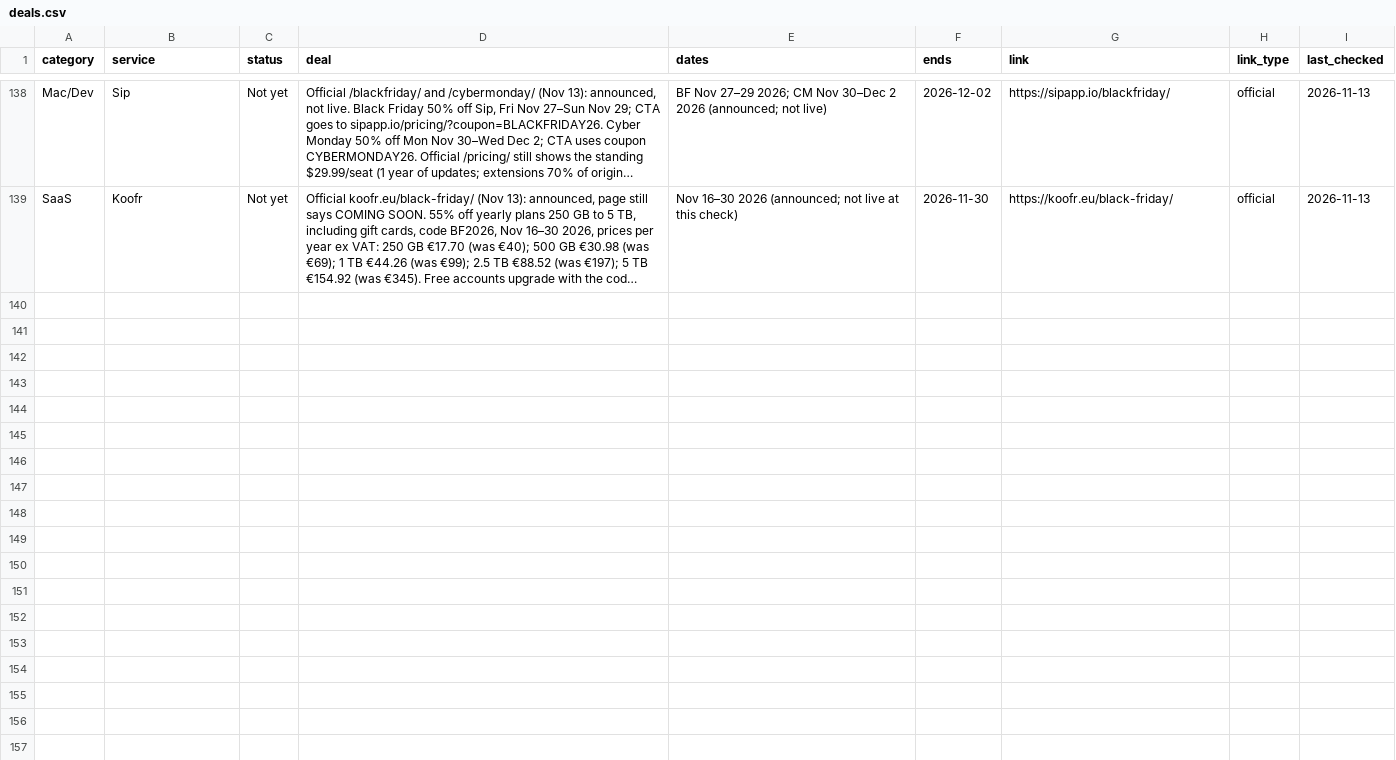
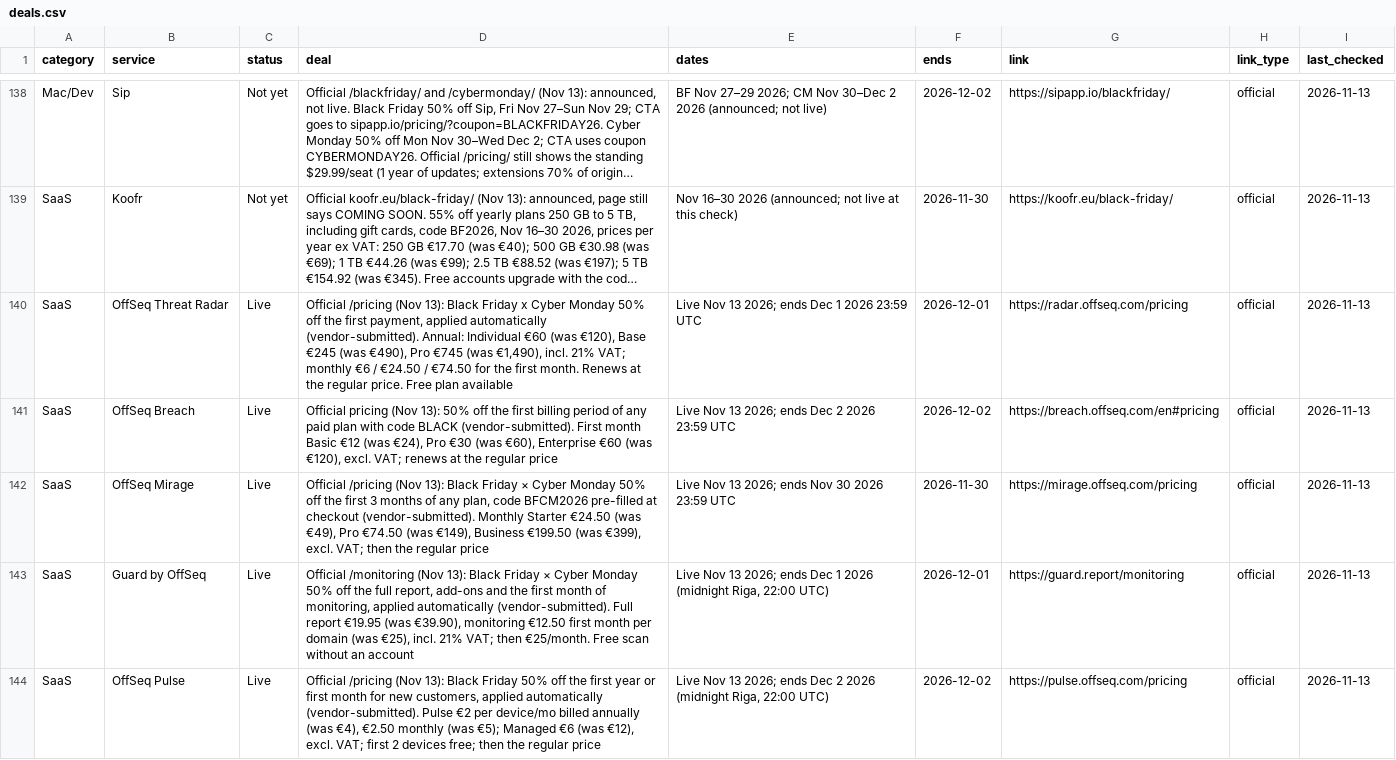
Before and after one commit to thoughtcook/verified-black-friday, a CSV file: data/deals.csv, drawn as a sheet; only a part is shown, gaps mark what is left out; long unchanged cells end in …; the diff names each change by its address in the sheet, - before the commit and + after, or states it on an @@ line.

Commit message:
Add OffSeq Radar, Breach, Mirage, Guard and Pulse (vendor-submitted)

```diff
--- a/data/deals.csv
+++ b/data/deals.csv
+row 140: SaaS | OffSeq Threat Radar | Live | Official /pricing (Nov 13): Black Friday x Cyber Monday 50% off the first payment, applied automatically (vendor-submitted). Annual: Individual €60 (was €120), Base €245 (was €490), Pro €745 (was €1,490), incl. 21% VAT; monthly €6 / €24.50 / €74.50 for the first month. Renews at the regular price. Free plan available | Live Nov 13 2026; ends Dec 1 2026 23:59 UTC | 2026-12-01 | https://radar.offseq.com/pricing | official | 2026-11-13
+row 141: SaaS | OffSeq Breach | Live | Official pricing (Nov 13): 50% off the first billing period of any paid plan with code BLACK (vendor-submitted). First month Basic €12 (was €24), Pro €30 (was €60), Enterprise €60 (was €120), excl. VAT; renews at the regular price | Live Nov 13 2026; ends Dec 2 2026 23:59 UTC | 2026-12-02 | https://breach.offseq.com/en#pricing | official | 2026-11-13
+row 142: SaaS | OffSeq Mirage | Live | Official /pricing (Nov 13): Black Friday × Cyber Monday 50% off the first 3 months of any plan, code BFCM2026 pre-filled at checkout (vendor-submitted). Monthly Starter €24.50 (was €49), Pro €74.50 (was €149), Business €199.50 (was €399), excl. VAT; then the regular price | Live Nov 13 2026; ends Nov 30 2026 23:59 UTC | 2026-11-30 | https://mirage.offseq.com/pricing | official | 2026-11-13
+row 143: SaaS | Guard by OffSeq | Live | Official /monitoring (Nov 13): Black Friday × Cyber Monday 50% off the full report, add-ons and the first month of monitoring, applied automatically (vendor-submitted). Full report €19.95 (was €39.90), monitoring €12.50 first month per domain (was €25), incl. 21% VAT; then €25/month. Free scan without an account | Live Nov 13 2026; ends Dec 1 2026 (midnight Riga, 22:00 UTC) | 2026-12-01 | https://guard.report/monitoring | official | 2026-11-13
+row 144: SaaS | OffSeq Pulse | Live | Official /pricing (Nov 13): Black Friday 50% off the first year or first month for new customers, applied automatically (vendor-submitted). Pulse €2 per device/mo billed annually (was €4), €2.50 monthly (was €5); Managed €6 (was €12), excl. VAT; first 2 devices free; then the regular price | Live Nov 13 2026; ends Dec 2 2026 (midnight Riga, 22:00 UTC) | 2026-12-02 | https://pulse.offseq.com/pricing | official | 2026-11-13
```
Also changed, not shown: 3 other files.
